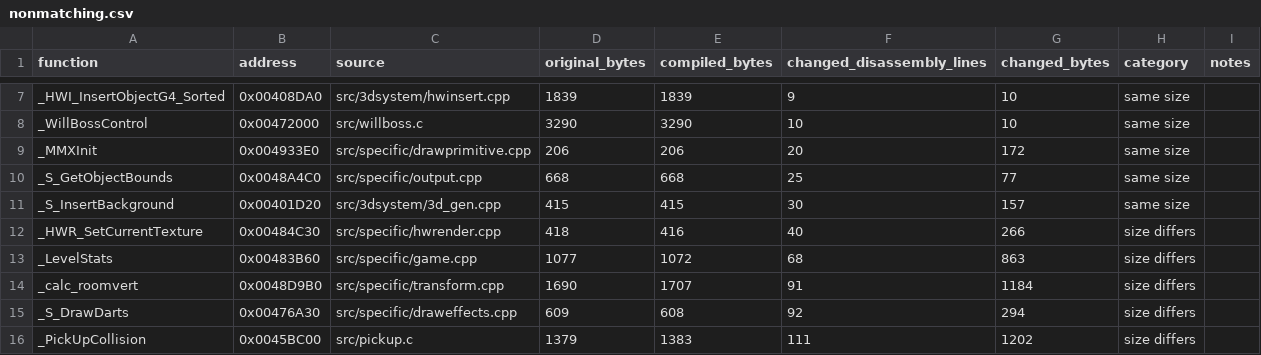
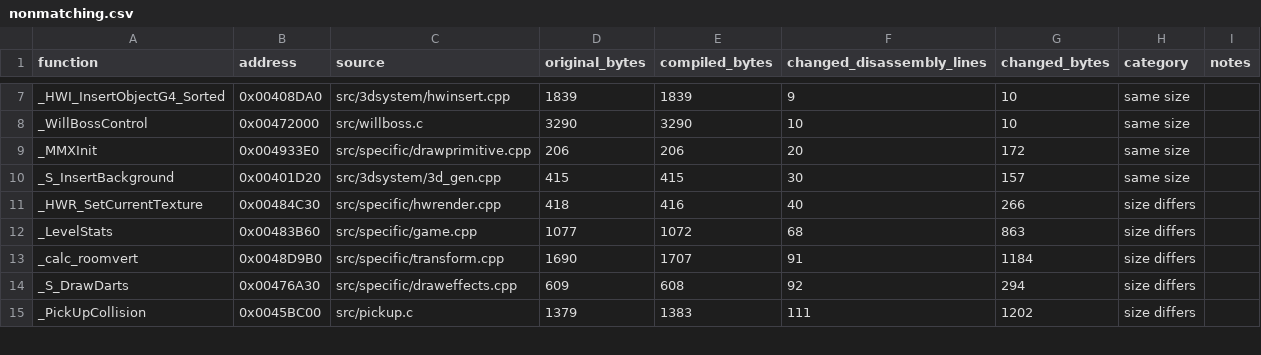
Before and after one commit to LostArtefacts/tr03, a CSV file: docs/nonmatching.csv, drawn as a sheet; only a part is shown, gaps mark what is left out; the diff names each change by its address in the sheet, - before the commit and + after, or states it on an @@ line.

Commit message:
Match S_GetObjectBounds
Preserve the first X-row coefficient load and order the local bound
initialization to reproduce the original matrix arithmetic.

Full comparison: 1474/1498 exact. All 1473 earlier matches are retained;
S_GetObjectBounds is the only gain.

```diff
--- a/docs/nonmatching.csv
+++ b/docs/nonmatching.csv
-row 10: _S_GetObjectBounds | 0x0048A4C0 | src/specific/output.cpp | 668 | 668 | 25 | 77 | same size
```
Also changed, not shown: 3 other files.
